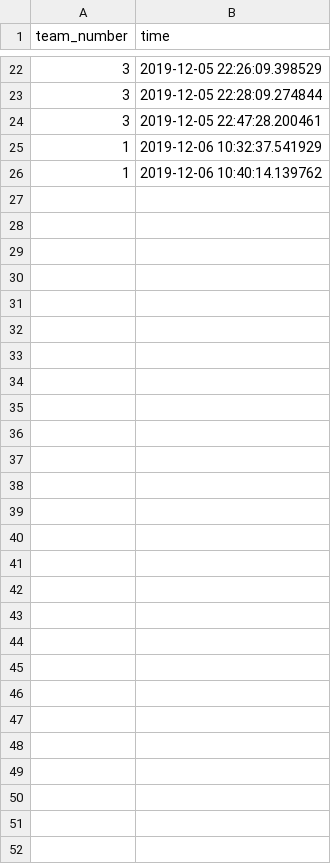
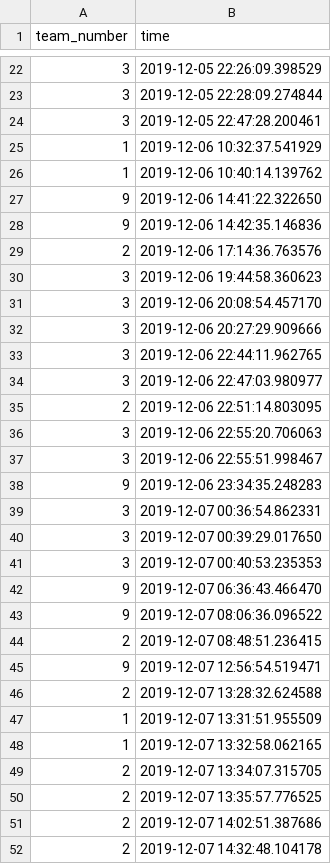
Before and after one commit to lkostick/netsec_fall2019, a CSV file: Lab3/team1/connections.csv, drawn as a sheet; only a part is shown, gaps mark what is left out.

```diff
--- a/Lab3/team1/connections.csv
+++ b/Lab3/team1/connections.csv
@@ -26 +26,27 @@ team_number,time
 1,2019-12-06 10:40:14.139762
+9,2019-12-06 14:41:22.322650
+9,2019-12-06 14:42:35.146836
+2,2019-12-06 17:14:36.763576
+3,2019-12-06 19:44:58.360623
+3,2019-12-06 20:08:54.457170
+3,2019-12-06 20:27:29.909666
+3,2019-12-06 22:44:11.962765
+3,2019-12-06 22:47:03.980977
+2,2019-12-06 22:51:14.803095
+3,2019-12-06 22:55:20.706063
+3,2019-12-06 22:55:51.998467
+9,2019-12-06 23:34:35.248283
+3,2019-12-07 00:36:54.862331
+3,2019-12-07 00:39:29.017650
+3,2019-12-07 00:40:53.235353
+9,2019-12-07 06:36:43.466470
+9,2019-12-07 08:06:36.096522
+2,2019-12-07 08:48:51.236415
+9,2019-12-07 12:56:54.519471
+2,2019-12-07 13:28:32.624588
+1,2019-12-07 13:31:51.955509
+1,2019-12-07 13:32:58.062165
+2,2019-12-07 13:34:07.315705
+2,2019-12-07 13:35:57.776525
+2,2019-12-07 14:02:51.387686
+2,2019-12-07 14:32:48.104178
```
Also changed, not shown: Lab3/team1/payments.csv, 12 other files.
